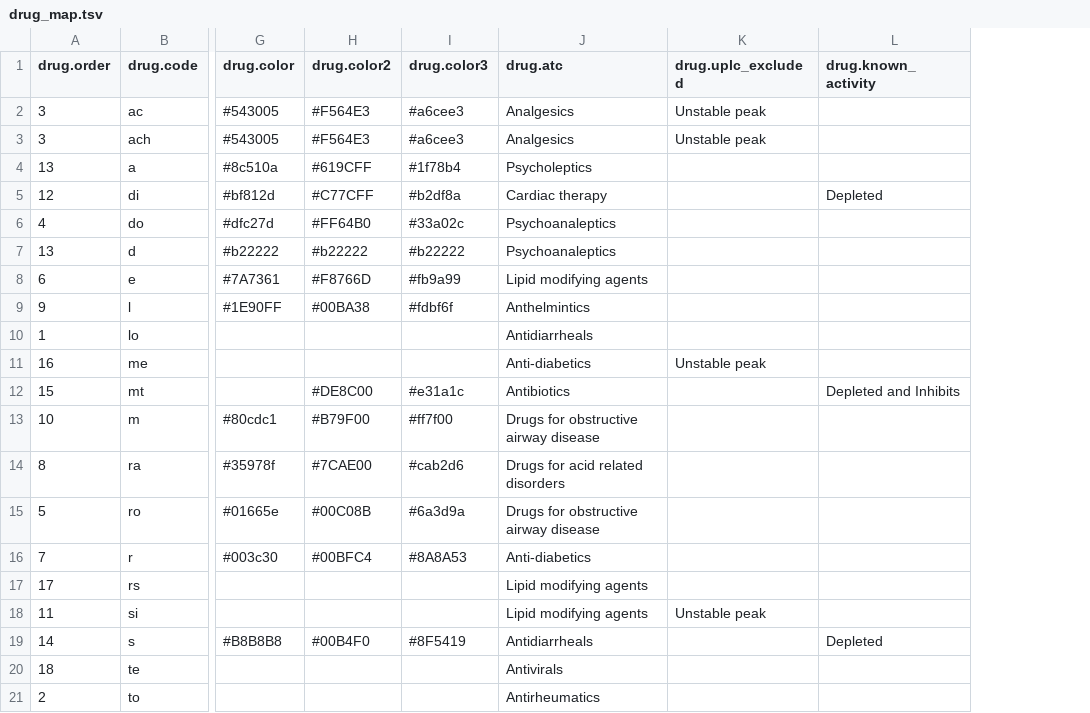
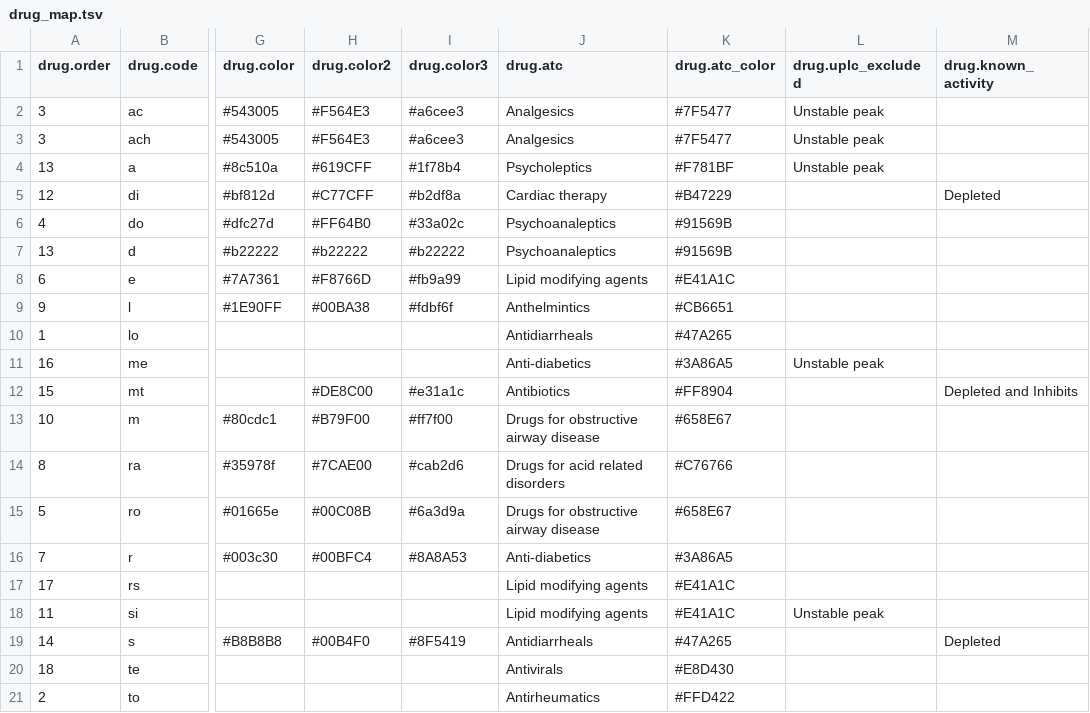
Before and after one commit to sandrejev/drugs_bioaccumulation, a TSV file: data/drug_map.tsv, drawn as a sheet; only a part is shown, gaps mark what is left out; addresses are those after the commit; the diff names each change by its address in the sheet, - before the commit and + after, or states it on an @@ line.

```diff
--- a/data/drug_map.tsv
+++ b/data/drug_map.tsv
+column K (drug.atc_color), rows 2-21: #7F5477 | #7F5477 | #F781BF | #B47229 | #91569B | #91569B | #E41A1C | #CB6651 | #47A265 | #3A86A5 | #FF8904 | #658E67 | #C76766 | #658E67 | #3A86A5 | #E41A1C | #E41A1C | #47A265 | #E8D430 | #FFD422
-L4 (drug.uplc_excluded): (empty)
+L4 (drug.uplc_excluded): Unstable peak
```
Also changed, not shown: data/bug_map.tsv, 7 other files.
